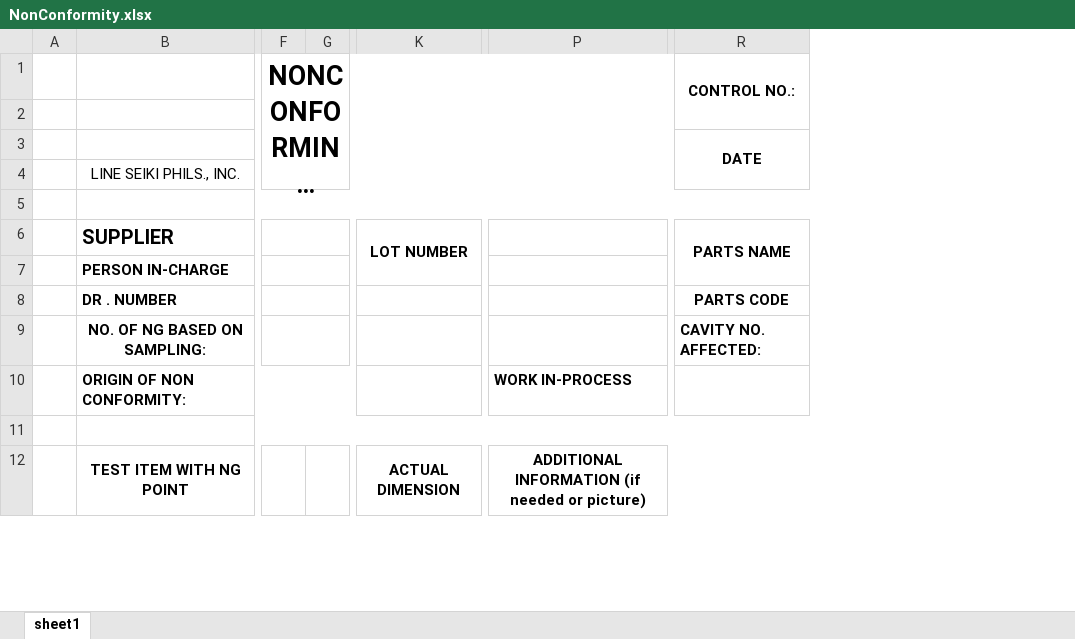
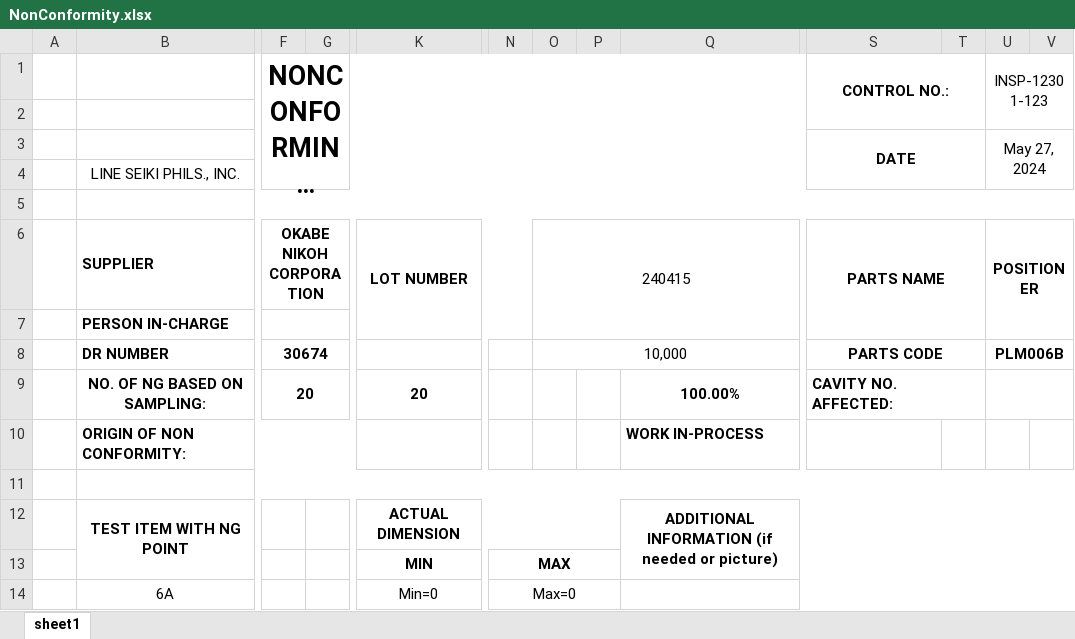
Before and after one commit to Line-Seiki/PartsIQ-INACTIVE, an Excel workbook: assets/excelFiles/Templates/PartsIq/NonConformity.xlsx, sheet sheet1, drawn as a sheet; only a part is shown, gaps mark what is left out; long unchanged cells end in …; values as stored, in another font and other column widths than the file's, no borders; charts and pictures not drawn; removed rows and columns are numbered as before the commit, all else as after; rows hold the shown columns only; the diff covers the shown part only; the diff names each change by its address in the sheet, - before the commit and + after, or states it on an @@ line.

Commit message:
Add non conformity report

```diff
--- a/assets/excelFiles/Templates/PartsIq/NonConformity.xlsx (sheet sheet1)
+++ b/assets/excelFiles/Templates/PartsIq/NonConformity.xlsx (sheet sheet1)
-column G, empty
+column G, empty
+column N, empty
+column O, rows 6-8: 240415 |  | 10,000
+column P, empty
+column T, empty
+column U (INSP-12301-123), rows 3-8: May 27, 2024 |  |  | POSITIONER |  | PLM006B
+column V, empty
@@ B6 text size: smaller @@
-F6 (NONCONFORMING PARTS REPORT): (empty)
+F6 (NONCONFORMING PARTS REPORT): OKABE NIKOH CORPORATION
-B8: DR . NUMBER
+B8: DR NUMBER
-F8 (NONCONFORMING PARTS REPORT): (empty)
+F8 (NONCONFORMING PARTS REPORT): 30674
+S8:T8 merged
-F9 (NONCONFORMING PARTS REPORT): (empty)
+F9 (NONCONFORMING PARTS REPORT): 20
-K9: (empty)
+K9: 20
-Q9: (empty)
+Q9: 100.00%
+S9:T9 merged
-B12:D13 merged
+B12:D13 merged
-K12:O13 merged
+K12:P12 merged
-P12:R13 merged
+Q12:V13 merged
+row 13:  |  |  |  | MIN | MAX
+row 14:  | 6A |  |  | Min=0 | Max=0
```
Also changed, not shown: 7 added rows, 8 removed rows, 2 removed columns, 7 edited cells, cell formats and merged cells elsewhere in this sheet, charts or pictures, 13 other files.
